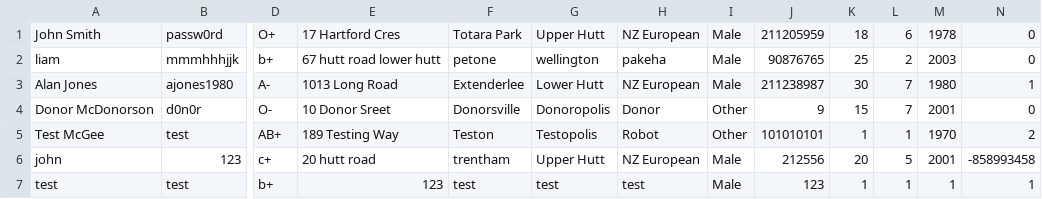
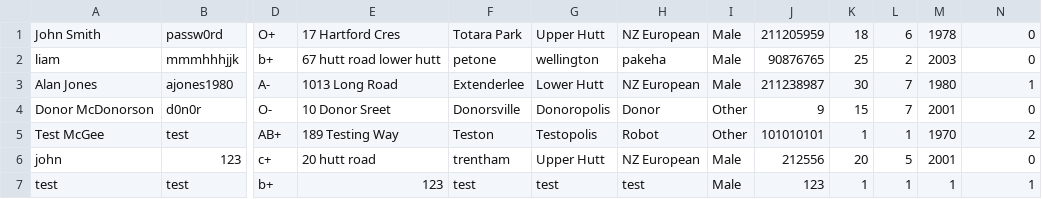
Before and after one commit to Nyromath/Capital-Bloodbank, a CSV file: 103App_Riomh+Liam/donors.csv, drawn as a sheet; only a part is shown, gaps mark what is left out; the diff names each change by its address in the sheet, - before the commit and + after, or states it on an @@ line.

```diff
--- a/103App_Riomh+Liam/donors.csv
+++ b/103App_Riomh+Liam/donors.csv
-N6: -858993458
+N6: 0
```
Also changed, not shown: 103App_Riomh+Liam/bookings.csv, 103App_Riomh+Liam/recipients.csv, 19 other files.
